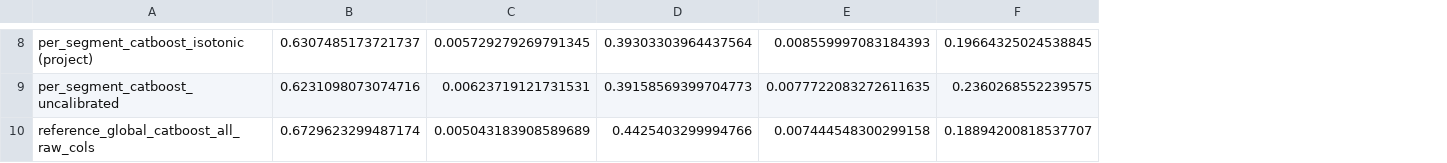
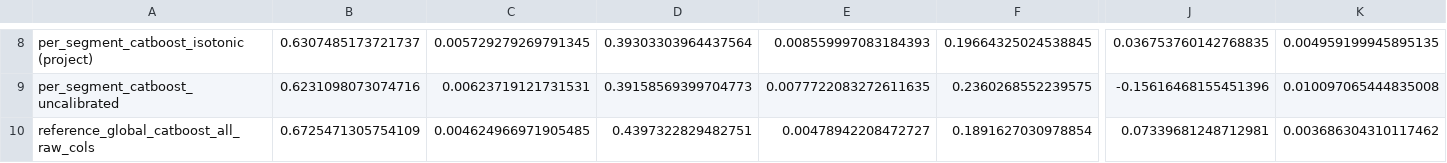
Before and after one commit to shiva-shivanibokka/Churn-Intelligence-Platform, a CSV file: eval_sop/results/churn_summary_across_seeds.csv, drawn as a sheet; only a part is shown, gaps mark what is left out; the diff covers the shown part only; the diff names each change by its address in the sheet, - before the commit and + after, or states it on an @@ line.

```diff
--- a/eval_sop/results/churn_summary_across_seeds.csv
+++ b/eval_sop/results/churn_summary_across_seeds.csv
+column J, rows 8-10: 0.036753760142768835 | -0.15616468155451396 | 0.07339681248712981
+column K, rows 8-10: 0.004959199945895135 | 0.010097065444835008 | 0.003686304310117462
-B10: 0.6729623299487174
+B10: 0.6725471305754109
-C10: 0.005043183908589689
+C10: 0.004624966971905485
-D10: 0.4425403299994766
+D10: 0.4397322829482751
-E10: 0.007444548300299158
+E10: 0.00478942208472727
-F10: 0.18894200818537707
+F10: 0.1891627030978854
```
Also changed, not shown: 36 edited cells elsewhere in this file, eval_sop/results/churn_metrics_by_seed.csv, eval_sop/results/churn_perseg_vs_global_paired.csv, 3 other files.
